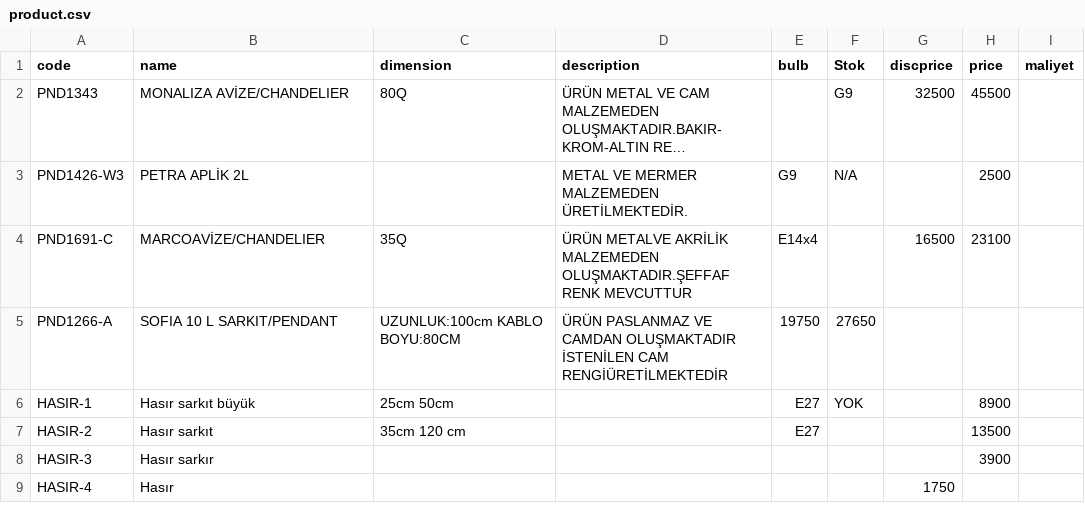
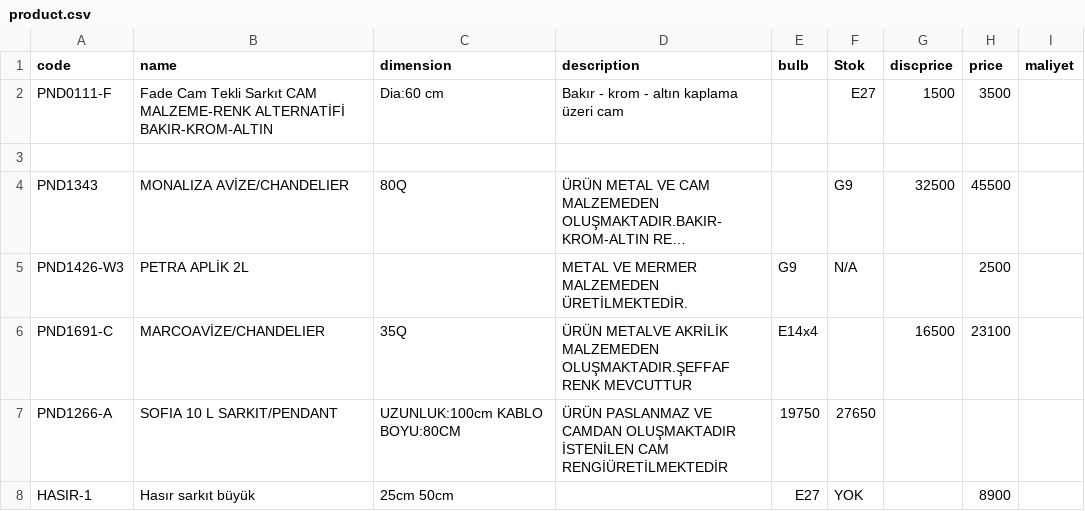
Before and after one commit to pnd-107112/barcode-scanner, a CSV file: product.csv, drawn as a sheet; only a part is shown; the shorter side is filled out with more unchanged rows; long unchanged cells end in …; the diff names each change by its address in the sheet, - before the commit and + after, or states it on an @@ line.

Commit message:
Update product.csv

```diff
--- a/product.csv
+++ b/product.csv
+row 2: PND0111-F | Fade Cam Tekli Sarkıt CAM MALZEME-RENK ALTERNATİFİ BAKIR-KROM-ALTIN | Dia:60 cm | Bakır - krom - altın kaplama üzeri cam |  | E27 | 1500 | 3500
+row 3: (empty)
```
